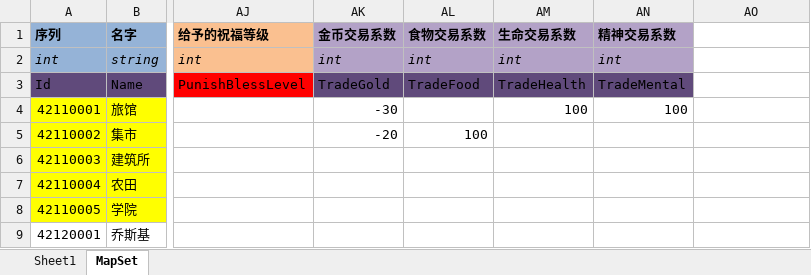
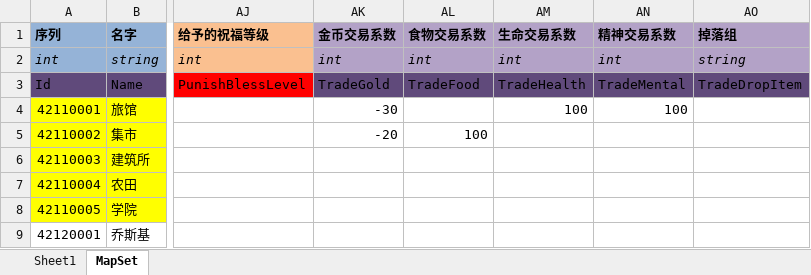
Before and after one commit to realeternia/TOMClassic, an Excel workbook: ConfigData/Xlsx/SceneQuest.xlsx, sheet MapSet, drawn as a sheet; only a part is shown, gaps mark what is left out; values as stored, in another font and other column widths than the file's, no borders; conditional formats and table styles not drawn; the diff names each change by its address in the sheet, - before the commit and + after, or states it on an @@ line.

Commit message:
trade support drop. add 2 scenequests

```diff
--- a/ConfigData/Xlsx/SceneQuest.xlsx (sheet MapSet)
+++ b/ConfigData/Xlsx/SceneQuest.xlsx (sheet MapSet)
-AO1: (empty)
+AO1: 掉落组
-AO1:AO2 fill: none
+AO1:AO2 fill: #B3A2C7
-AO2 (掉落组): (empty)
+AO2 (掉落组): string
-AO3 (掉落组): (empty)
+AO3 (掉落组): TradeDropItem
-AO3 fill: none
+AO3 fill: #604A7B
```
Also changed, not shown: sheet Sheet1, ConfigData/Xlsx/Drop.xlsx, ConfigData/Xlsx/Scene.xlsx, 8 other files.
